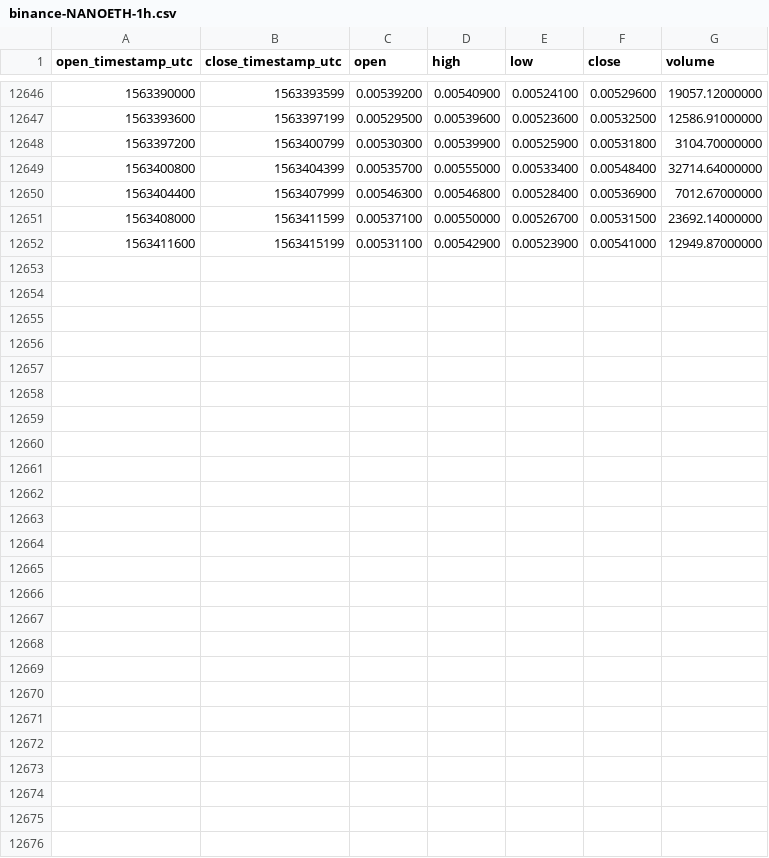
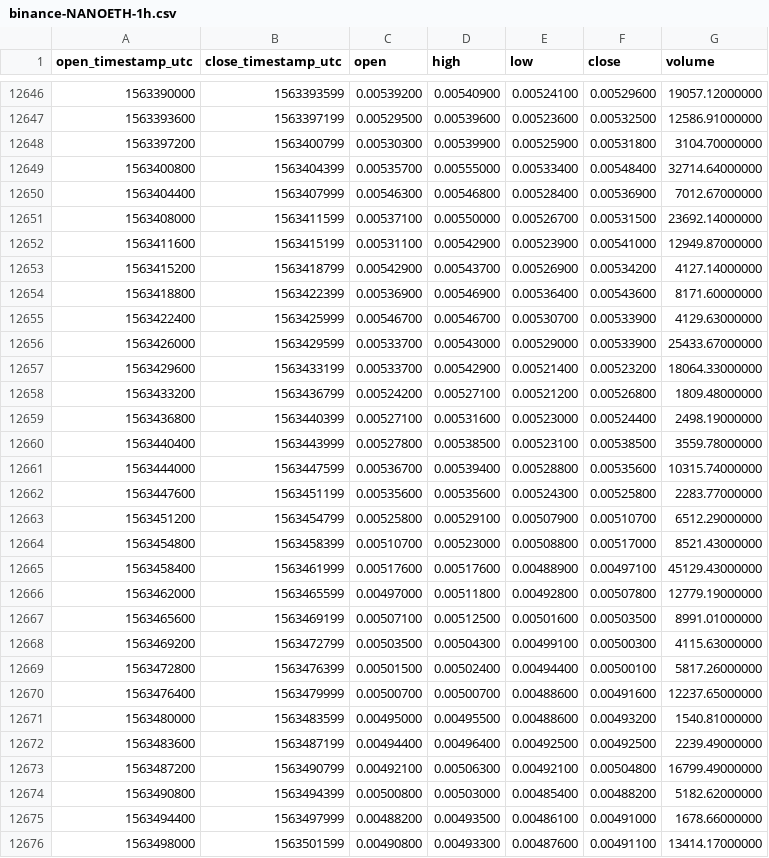
Before and after one commit to cryptobigbro/binance-NANOETH, a CSV file: binance-NANOETH-1h.csv, drawn as a sheet; only a part is shown, gaps mark what is left out; the diff names each change by its address in the sheet, - before the commit and + after, or states it on an @@ line.

Commit message:
Update OHLCV data.

```diff
--- a/binance-NANOETH-1h.csv
+++ b/binance-NANOETH-1h.csv
+row 12653: 1563415200 | 1563418799 | 0.00542900 | 0.00543700 | 0.00526900 | 0.00534200 | 4127.14000000
+row 12654: 1563418800 | 1563422399 | 0.00536900 | 0.00546900 | 0.00536400 | 0.00543600 | 8171.60000000
+row 12655: 1563422400 | 1563425999 | 0.00546700 | 0.00546700 | 0.00530700 | 0.00533900 | 4129.63000000
+row 12656: 1563426000 | 1563429599 | 0.00533700 | 0.00543000 | 0.00529000 | 0.00533900 | 25433.67000000
+row 12657: 1563429600 | 1563433199 | 0.00533700 | 0.00542900 | 0.00521400 | 0.00523200 | 18064.33000000
+row 12658: 1563433200 | 1563436799 | 0.00524200 | 0.00527100 | 0.00521200 | 0.00526800 | 1809.48000000
+row 12659: 1563436800 | 1563440399 | 0.00527100 | 0.00531600 | 0.00523000 | 0.00524400 | 2498.19000000
+row 12660: 1563440400 | 1563443999 | 0.00527800 | 0.00538500 | 0.00523100 | 0.00538500 | 3559.78000000
+row 12661: 1563444000 | 1563447599 | 0.00536700 | 0.00539400 | 0.00528800 | 0.00535600 | 10315.74000000
+row 12662: 1563447600 | 1563451199 | 0.00535600 | 0.00535600 | 0.00524300 | 0.00525800 | 2283.77000000
+row 12663: 1563451200 | 1563454799 | 0.00525800 | 0.00529100 | 0.00507900 | 0.00510700 | 6512.29000000
+row 12664: 1563454800 | 1563458399 | 0.00510700 | 0.00523000 | 0.00508800 | 0.00517000 | 8521.43000000
+row 12665: 1563458400 | 1563461999 | 0.00517600 | 0.00517600 | 0.00488900 | 0.00497100 | 45129.43000000
+row 12666: 1563462000 | 1563465599 | 0.00497000 | 0.00511800 | 0.00492800 | 0.00507800 | 12779.19000000
+row 12667: 1563465600 | 1563469199 | 0.00507100 | 0.00512500 | 0.00501600 | 0.00503500 | 8991.01000000
+row 12668: 1563469200 | 1563472799 | 0.00503500 | 0.00504300 | 0.00499100 | 0.00500300 | 4115.63000000
+row 12669: 1563472800 | 1563476399 | 0.00501500 | 0.00502400 | 0.00494400 | 0.00500100 | 5817.26000000
+row 12670: 1563476400 | 1563479999 | 0.00500700 | 0.00500700 | 0.00488600 | 0.00491600 | 12237.65000000
+row 12671: 1563480000 | 1563483599 | 0.00495000 | 0.00495500 | 0.00488600 | 0.00493200 | 1540.81000000
+row 12672: 1563483600 | 1563487199 | 0.00494400 | 0.00496400 | 0.00492500 | 0.00492500 | 2239.49000000
+row 12673: 1563487200 | 1563490799 | 0.00492100 | 0.00506300 | 0.00492100 | 0.00504800 | 16799.49000000
+row 12674: 1563490800 | 1563494399 | 0.00500800 | 0.00503000 | 0.00485400 | 0.00488200 | 5182.62000000
+row 12675: 1563494400 | 1563497999 | 0.00488200 | 0.00493500 | 0.00486100 | 0.00491000 | 1678.66000000
+row 12676: 1563498000 | 1563501599 | 0.00490800 | 0.00493300 | 0.00487600 | 0.00491100 | 13414.17000000
```
Also changed, not shown: binance-NANOETH-1d.csv.
